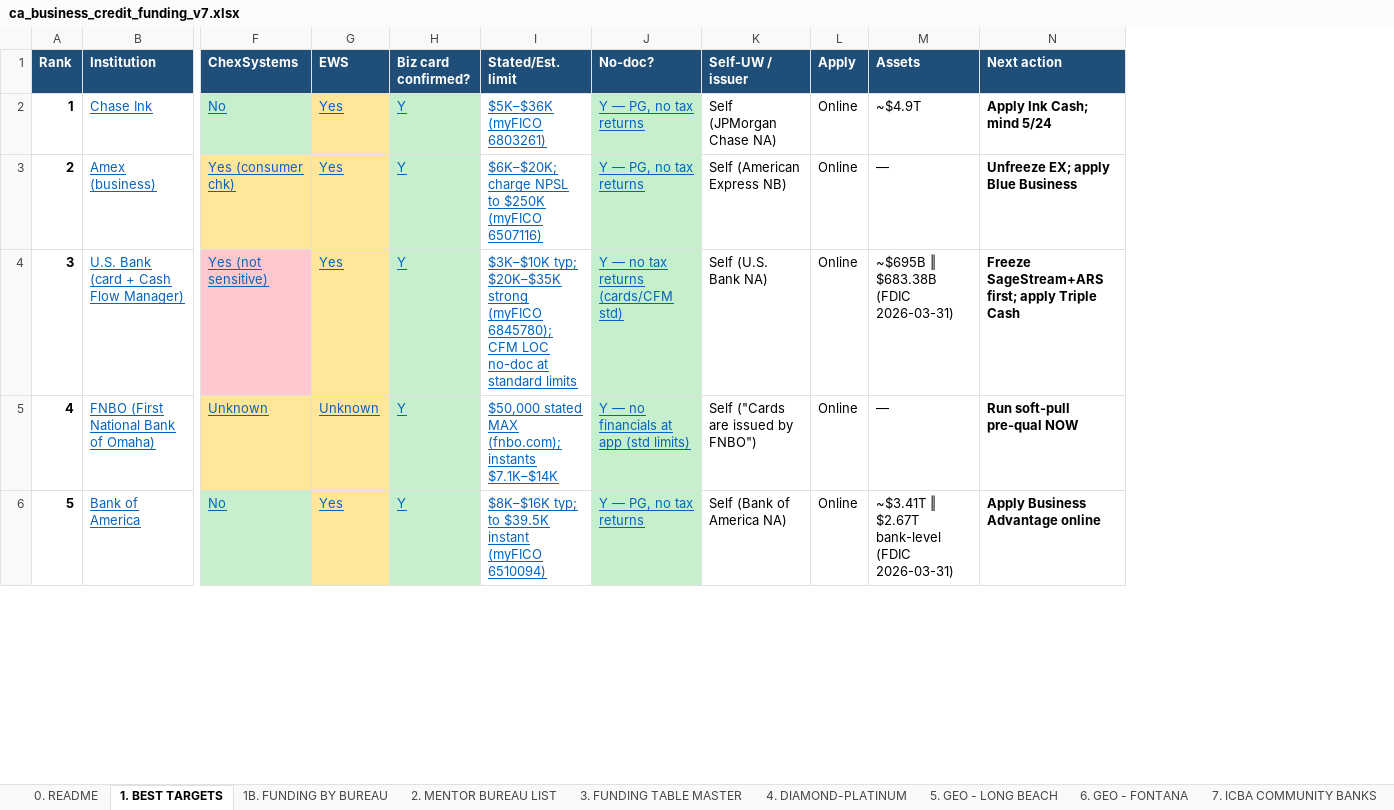
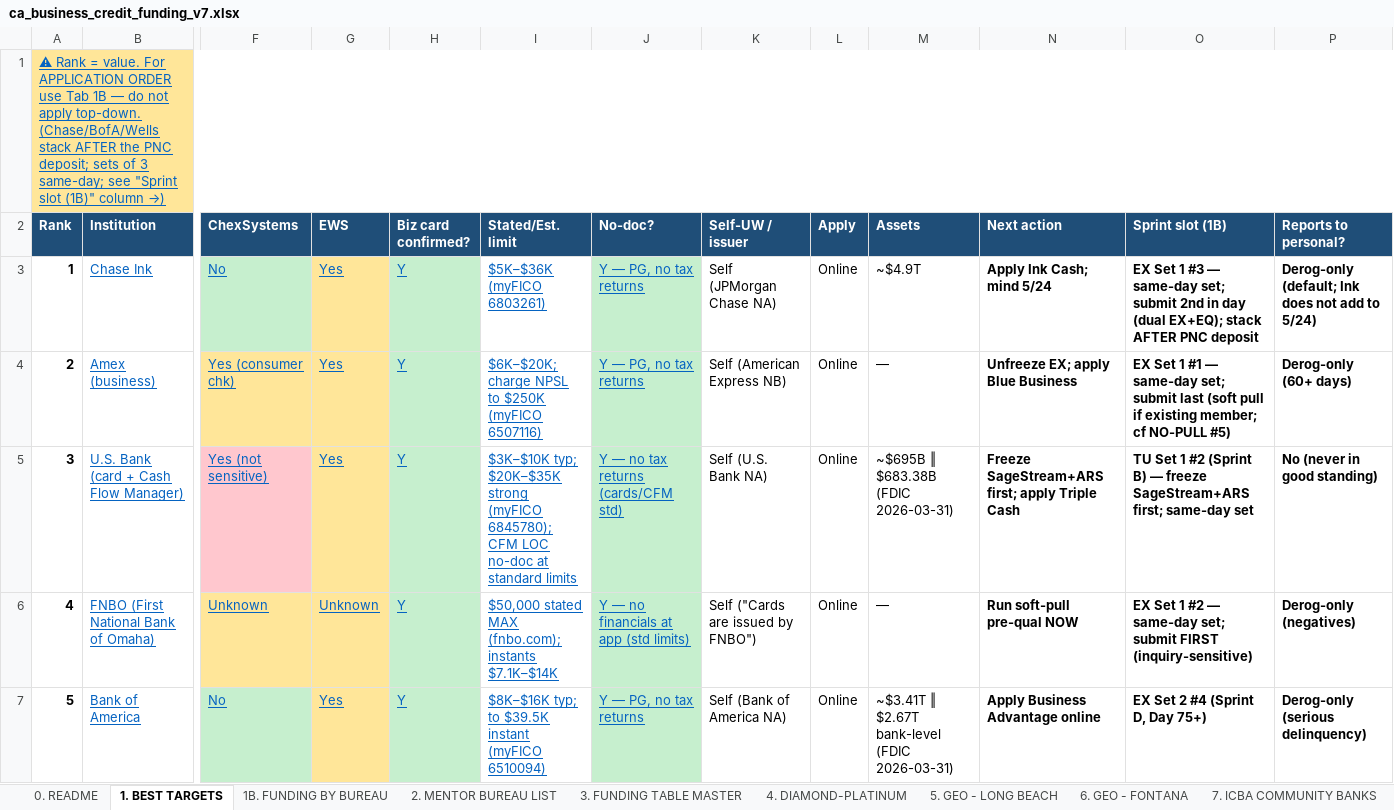
Before and after one commit to Awake999/awake, an Excel workbook: research/v7/deliverables/ca_business_credit_funding_v7.xlsx, sheet 1. BEST TARGETS, drawn as a sheet; only a part is shown, gaps mark what is left out; values as stored, in another font and other column widths than the file's, no borders; addresses are those after the commit; rows hold the shown columns only; the diff covers the shown part only; the diff names each change by its address in the sheet, - before the commit and + after, or states it on an @@ line.

```diff
--- a/research/v7/deliverables/ca_business_credit_funding_v7.xlsx (sheet 1. BEST TARGETS)
+++ b/research/v7/deliverables/ca_business_credit_funding_v7.xlsx (sheet 1. BEST TARGETS)
+column O (Sprint slot (1B)), rows 3-7: EX Set 1 #3 — same-day set; submit 2nd in day (dual EX+EQ); stack AFTER PNC deposit | EX Set 1 #1 — same-day set; submit last (soft pull if existing member; cf NO-PULL #5) | TU Set 1 #2 (Sprint B) — freeze SageStream+ARS first; same-day set | EX Set 1 #2 — same-day set; submit FIRST (inquiry-sensitive) | EX Set 2 #4 (Sprint D, Day 75+)
+column P (Reports to personal?), rows 3-7: Derog-only (default; Ink does not add to 5/24) | Derog-only (60+ days) | No (never in good standing) | Derog-only (negatives) | Derog-only (serious delinquency)
+row 1: ⚠ Rank = value. For APPLICATION ORDER use Tab 1B — do not apply top-down. (Chase/BofA/Wells stack AFTER the PNC deposit; sets of 3 same-day; see "Sprint slot (1B)" column →)
```
Also changed, not shown: 9 edited cells elsewhere in this sheet, sheet 13. CHANGE LOG, sheet 1B. FUNDING BY BUREAU, sheet 0. README, 2 other files.
